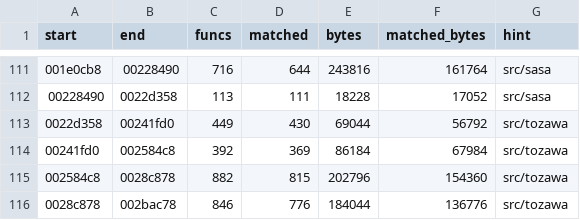
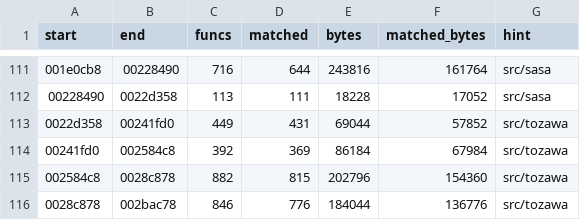
Before and after one commit to zcroker/kh2, a TSV file: notes/units.tsv, drawn as a sheet; only a part is shown, gaps mark what is left out.

```diff
--- a/notes/units.tsv
+++ b/notes/units.tsv
@@ -112,3 +112,3 @@ start	end	funcs	matched	bytes	matched_bytes	hint
 00228490	0022d358	113	111	18228	17052	src/sasa
-0022d358	00241fd0	449	430	69044	56792	src/tozawa
+0022d358	00241fd0	449	431	69044	57852	src/tozawa
 00241fd0	002584c8	392	369	86184	67984	src/tozawa
```
Also changed, not shown: 1 other file.
